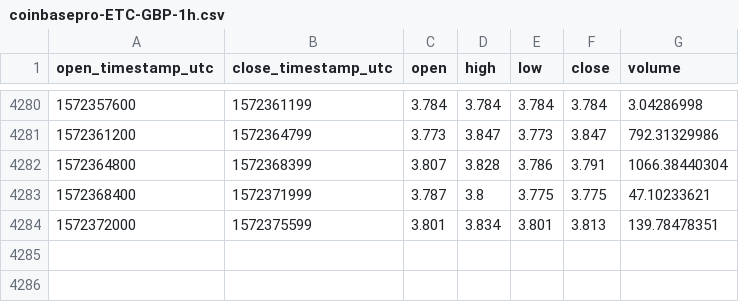
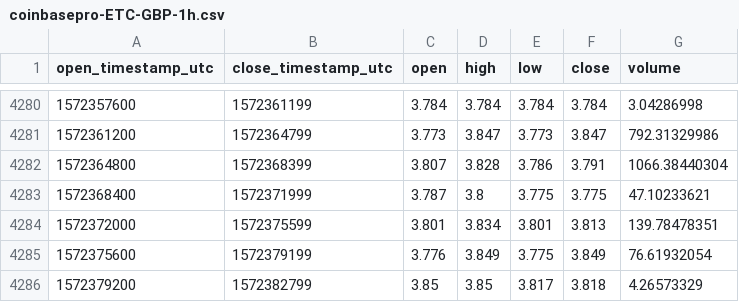
Before and after one commit to cryptobigbro/coinbasepro-ETC-GBP, a CSV file: coinbasepro-ETC-GBP-1h.csv, drawn as a sheet; only a part is shown, gaps mark what is left out.

Commit message:
Update OHLCV data.

```diff
--- a/coinbasepro-ETC-GBP-1h.csv
+++ b/coinbasepro-ETC-GBP-1h.csv
@@ -4284 +4284,3 @@ open_timestamp_utc,close_timestamp_utc,open,high,low,close,volume
 1572372000,1572375599,3.801,3.834,3.801,3.813,139.78478351
+1572375600,1572379199,3.776,3.849,3.775,3.849,76.61932054
+1572379200,1572382799,3.85,3.85,3.817,3.818,4.26573329
```
Also changed, not shown: 1 other file.
